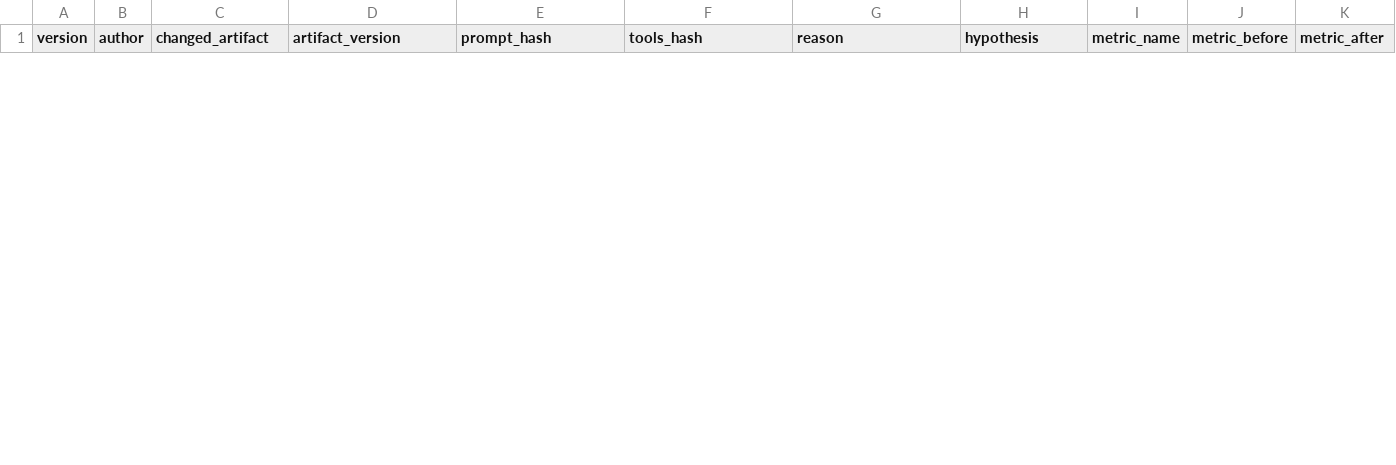
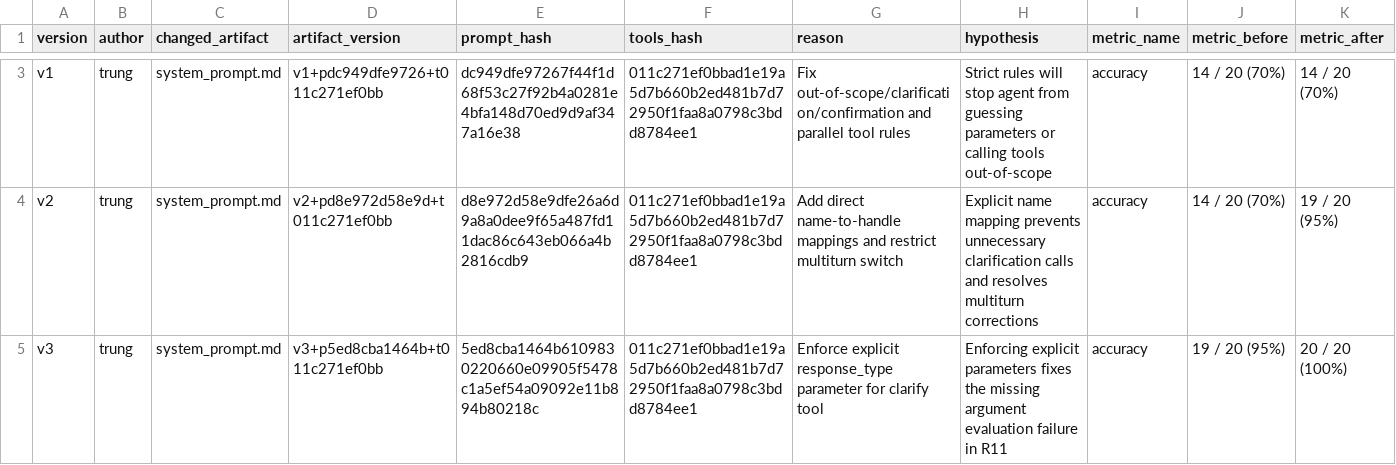
Before and after one commit to ndt0126/DAY04_D305_B4_Group, a CSV file: starter_v0/artifacts/version_log.csv, drawn as a sheet; only a part is shown, gaps mark what is left out; rows hold the shown columns only; the diff covers the shown part only; the diff names each change by its address in the sheet, - before the commit and + after, or states it on an @@ line.

Commit message:
Update version_log.csv

```diff
--- a/starter_v0/artifacts/version_log.csv
+++ b/starter_v0/artifacts/version_log.csv
+row 3: v1 | trung | system_prompt.md | v1+pdc949dfe9726+t011c271ef0bb | dc949dfe97267f44f1d68f53c27f92b4a0281e4bfa148d70ed9d9af347a16e38 | 011c271ef0bbad1e19a5d7b660b2ed481b7d72950f1faa8a0798c3bdd8784ee1 | Fix out-of-scope/clarification/confirmation and parallel tool rules | Strict rules will stop agent from guessing parameters or calling tools out-of-scope | accuracy | 14 / 20 (70%) | 14 / 20 (70%)
+row 4: v2 | trung | system_prompt.md | v2+pd8e972d58e9d+t011c271ef0bb | d8e972d58e9dfe26a6d9a8a0dee9f65a487fd11dac86c643eb066a4b2816cdb9 | 011c271ef0bbad1e19a5d7b660b2ed481b7d72950f1faa8a0798c3bdd8784ee1 | Add direct name-to-handle mappings and restrict multiturn switch | Explicit name mapping prevents unnecessary clarification calls and resolves multiturn corrections | accuracy | 14 / 20 (70%) | 19 / 20 (95%)
+row 5: v3 | trung | system_prompt.md | v3+p5ed8cba1464b+t011c271ef0bb | 5ed8cba1464b6109830220660e09905f5478c1a5ef54a09092e11b894b80218c | 011c271ef0bbad1e19a5d7b660b2ed481b7d72950f1faa8a0798c3bdd8784ee1 | Enforce explicit response_type parameter for clarify tool | Enforcing explicit parameters fixes the missing argument evaluation failure in R11 | accuracy | 19 / 20 (95%) | 20 / 20 (100%)
```
Also changed, not shown: 1 added row and 1 removed row elsewhere in this file.
